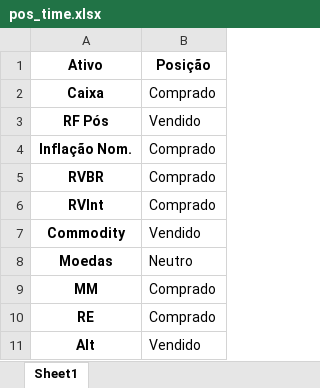
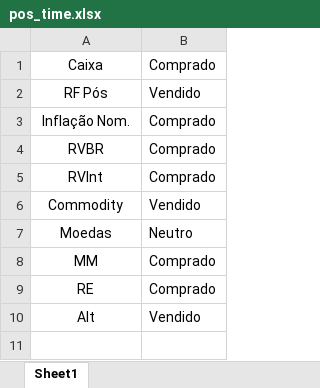
Before and after one commit to gmenezess/Publico, an Excel workbook: tabelas/pos_time.xlsx, sheet Sheet1, drawn as a sheet; values as stored, in another font and other column widths than the file's, no borders; removed rows and columns are numbered as before the commit, all else as after; the diff names each change by its address in the sheet, - before the commit and + after, or states it on an @@ line.

```diff
--- a/tabelas/pos_time.xlsx (sheet Sheet1)
+++ b/tabelas/pos_time.xlsx (sheet Sheet1)
-row 1: Ativo | Posição
-A1:A10 bold: on
+A1:A10 bold: off
```
Also changed, not shown: curva_pre_analysis/curva_pre_analysis/anbima_index.xlsx, tabelas/benchmark_fundos.xlsx, 15 other files.
